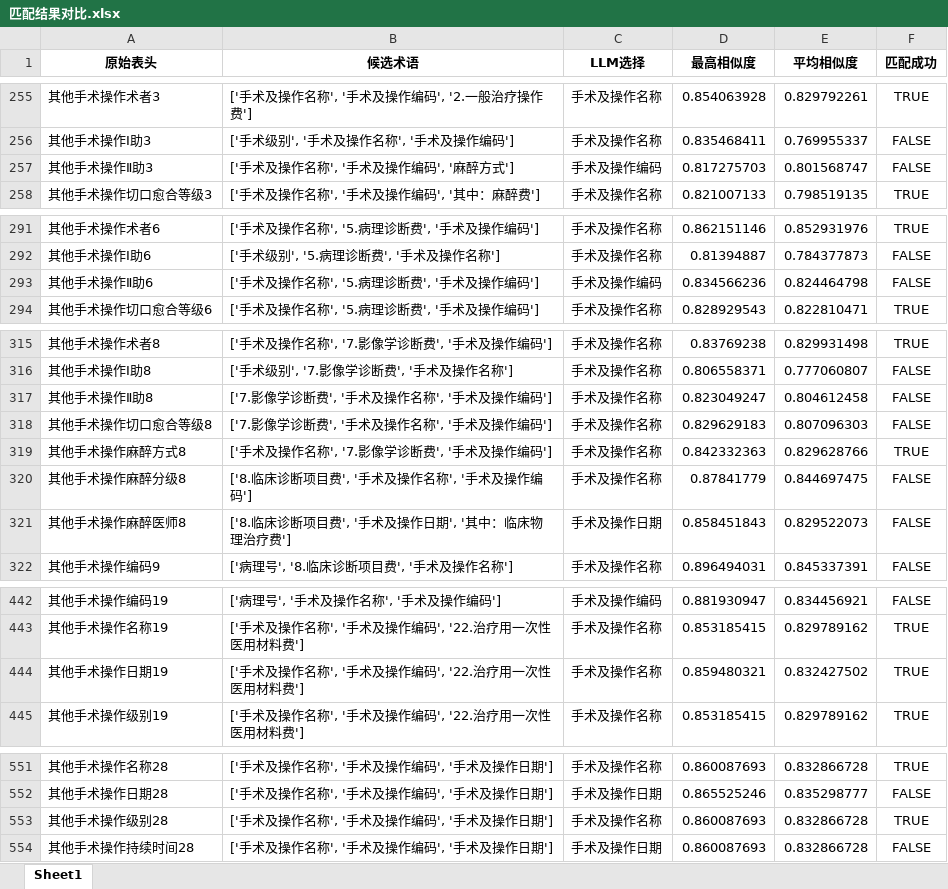
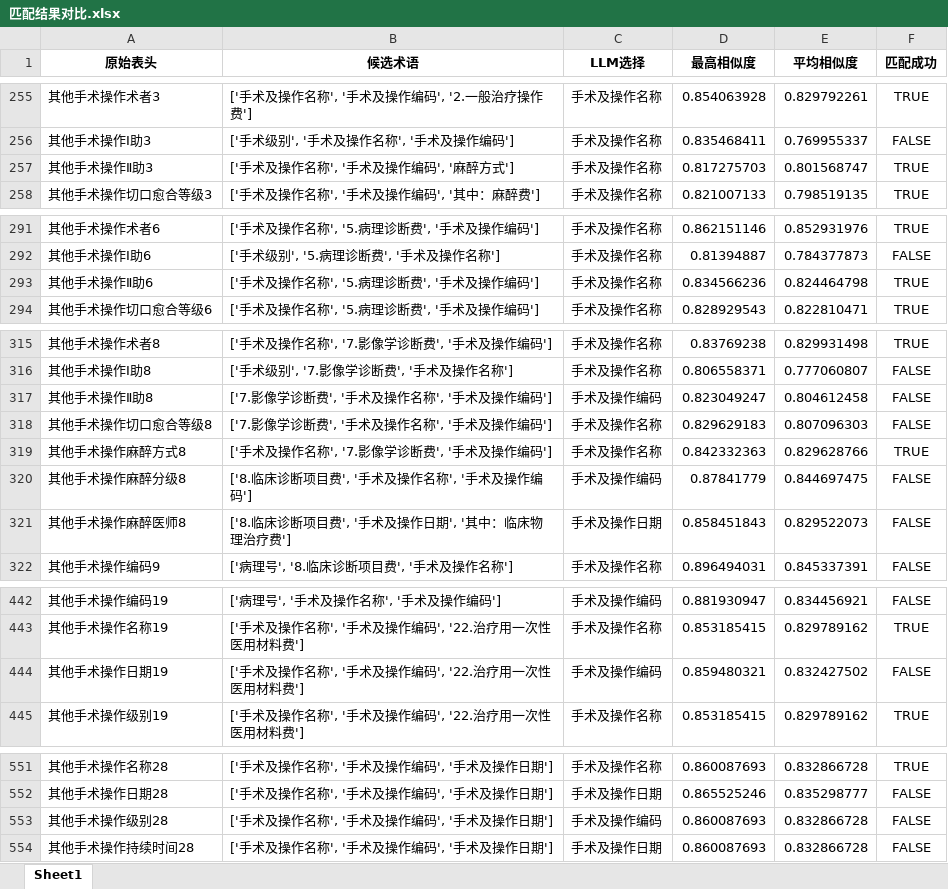
Before and after one commit to gzy-mei/rag-biomap, an Excel workbook: dataset/匹配结果对比.xlsx, sheet Sheet1, drawn as a sheet; only a part is shown, gaps mark what is left out; values as stored, in another font and other column widths than the file's, no borders; the diff covers the shown part only; the diff names each change by its address in the sheet, - before the commit and + after, or states it on an @@ line.

```diff
--- a/dataset/匹配结果对比.xlsx (sheet Sheet1)
+++ b/dataset/匹配结果对比.xlsx (sheet Sheet1)
-C257 (LLM选择): 手术及操作编码
+C257 (LLM选择): 手术及操作名称
-F257 (匹配成功): FALSE
+F257 (匹配成功): TRUE
-C293 (LLM选择): 手术及操作编码
+C293 (LLM选择): 手术及操作名称
-F293 (匹配成功): FALSE
+F293 (匹配成功): TRUE
-C317 (LLM选择): 手术及操作名称
+C317 (LLM选择): 手术及操作编码
-C320 (LLM选择): 手术及操作名称
+C320 (LLM选择): 手术及操作编码
-C444 (LLM选择): 手术及操作名称
+C444 (LLM选择): 手术及操作编码
-F444 (匹配成功): TRUE
+F444 (匹配成功): FALSE
-C553 (LLM选择): 手术及操作名称
+C553 (LLM选择): 手术及操作编码
-F553 (匹配成功): TRUE
+F553 (匹配成功): FALSE
```
Also changed, not shown: 6 edited cells elsewhere in this sheet, 5 other files.
